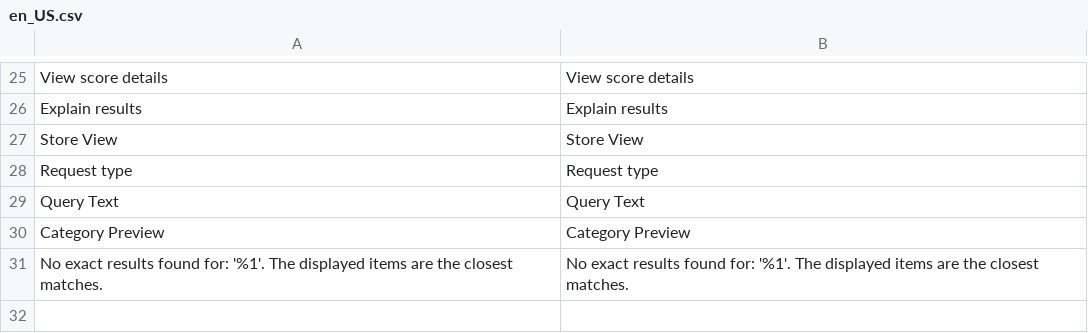
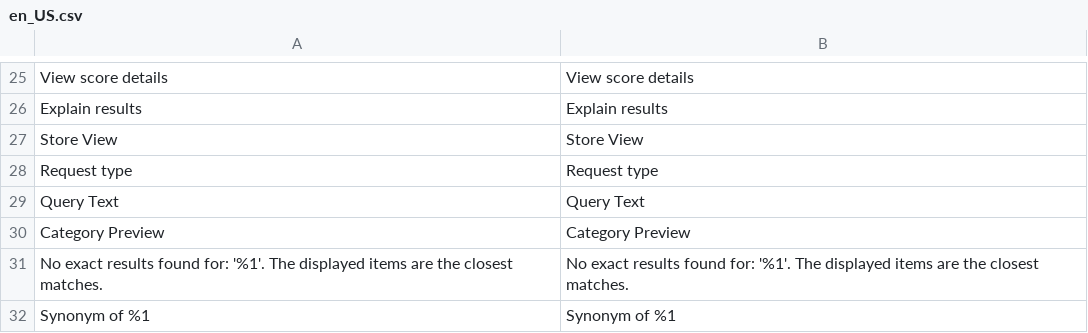
Before and after one commit to botisSmile/elasticsuite, a CSV file: src/module-elasticsuite-explain/i18n/en_US.csv, drawn as a sheet; only a part is shown, gaps mark what is left out.

```diff
--- a/src/module-elasticsuite-explain/i18n/en_US.csv
+++ b/src/module-elasticsuite-explain/i18n/en_US.csv
@@ -31 +31,2 @@
 "No exact results found for: '%1'. The displayed items are the closest matches.","No exact results found for: '%1'. The displayed items are the closest matches."
+"Synonym of %1","Synonym of %1"
```
Also changed, not shown: src/module-elasticsuite-explain/i18n/fr_FR.csv, 6 other files.
